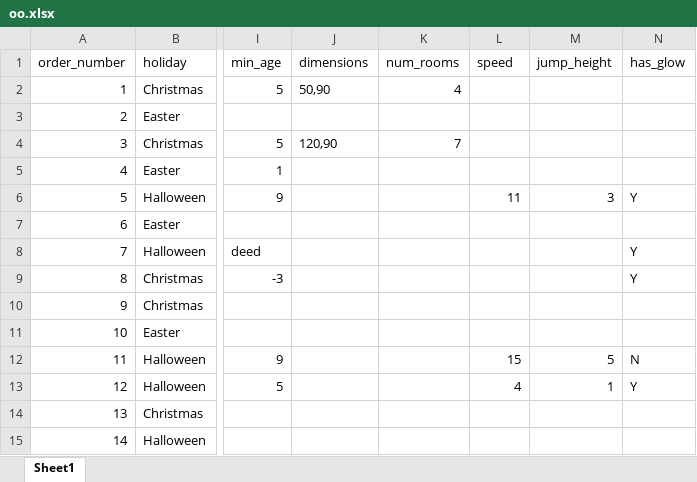
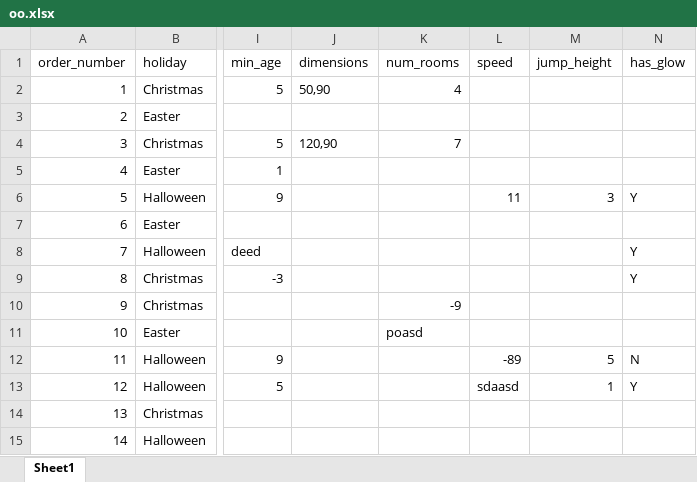
Before and after one commit to dchiu04/3522_Assignment2_A01043914_A00893016, an Excel workbook: Assignment 2/oo.xlsx, sheet Sheet1, drawn as a sheet; only a part is shown, gaps mark what is left out; values as stored, in another font and other column widths than the file's, no borders; the diff names each change by its address in the sheet, - before the commit and + after, or states it on an @@ line.

```diff
--- a/Assignment 2/oo.xlsx (sheet Sheet1)
+++ b/Assignment 2/oo.xlsx (sheet Sheet1)
-K10 (num_rooms): (empty)
+K10 (num_rooms): -9
-K11 (num_rooms): (empty)
+K11 (num_rooms): poasd
-L12 (speed): 15
+L12 (speed): -89
-L13 (speed): 4
+L13 (speed): sdaasd
```
Also changed, not shown: 4 other files.
